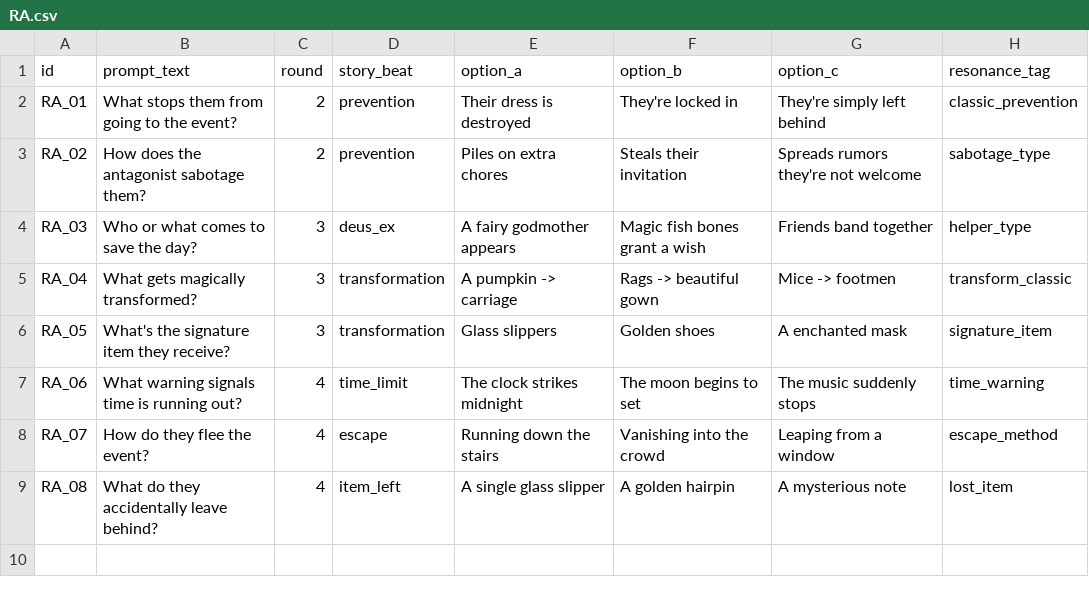
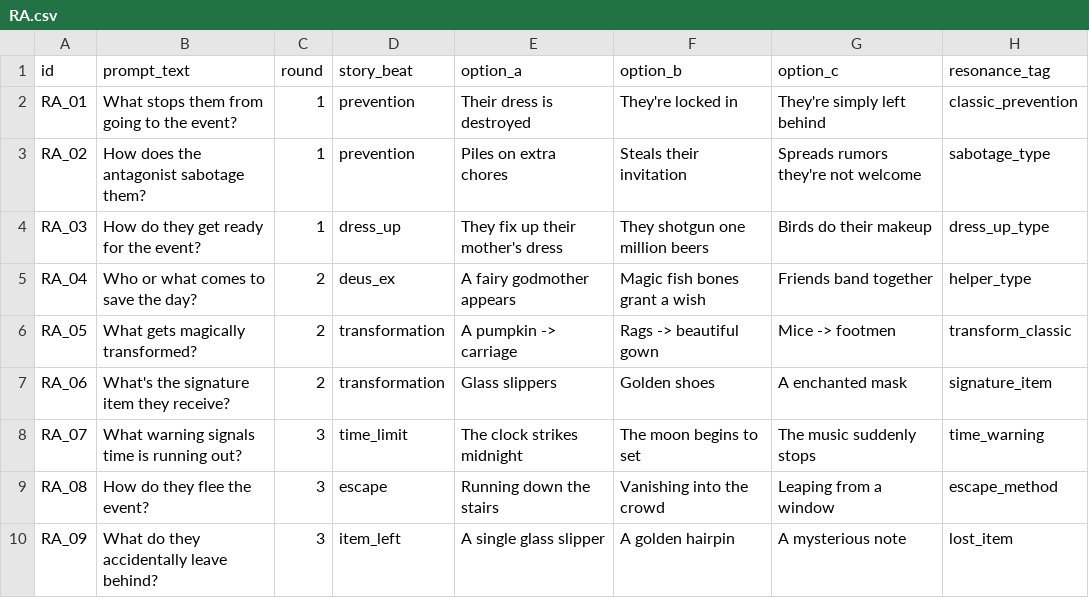
Before and after one commit to hbjeletich/cinderella, a CSV file: Assets/Editor/CSV/RA.csv, drawn as a sheet.

```diff
--- a/Assets/Editor/CSV/RA.csv
+++ b/Assets/Editor/CSV/RA.csv
@@ -1,9 +1,10 @@
 id,prompt_text,round,story_beat,option_a,option_b,option_c,resonance_tag
-RA_01,What stops them from going to the event?,2,prevention,Their dress is destroyed,They're locked in,They're simply left behind,classic_prevention
-RA_02,How does the antagonist sabotage them?,2,prevention,Piles on extra chores,Steals their invitation,Spreads rumors they're not welcome,sabotage_type
-RA_03,Who or what comes to save the day?,3,deus_ex,A fairy godmother appears,Magic fish bones grant a wish,Friends band together,helper_type
-RA_04,What gets magically transformed?,3,transformation,A pumpkin -> carriage,Rags -> beautiful gown,Mice -> footmen,transform_classic
-RA_05,What's the signature item they receive?,3,transformation,Glass slippers,Golden shoes,A enchanted mask,signature_item
-RA_06,What warning signals time is running out?,4,time_limit,The clock strikes midnight,The moon begins to set,The music suddenly stops,time_warning
-RA_07,How do they flee the event?,4,escape,Running down the stairs,Vanishing into the crowd,Leaping from a window,escape_method
-RA_08,What do they accidentally leave behind?,4,item_left,A single glass slipper,A golden hairpin,A mysterious note,lost_item
+RA_01,What stops them from going to the event?,1,prevention,Their dress is destroyed,They're locked in,They're simply left behind,classic_prevention
+RA_02,How does the antagonist sabotage them?,1,prevention,Piles on extra chores,Steals their invitation,Spreads rumors they're not welcome,sabotage_type
+RA_03,How do they get ready for the event?,1,dress_up,They fix up their mother's dress,They shotgun one million beers,Birds do their makeup,dress_up_type
+RA_04,Who or what comes to save the day?,2,deus_ex,A fairy godmother appears,Magic fish bones grant a wish,Friends band together,helper_type
+RA_05,What gets magically transformed?,2,transformation,A pumpkin -> carriage,Rags -> beautiful gown,Mice -> footmen,transform_classic
+RA_06,What's the signature item they receive?,2,transformation,Glass slippers,Golden shoes,A enchanted mask,signature_item
+RA_07,What warning signals time is running out?,3,time_limit,The clock strikes midnight,The moon begins to set,The music suddenly stops,time_warning
+RA_08,How do they flee the event?,3,escape,Running down the stairs,Vanishing into the crowd,Leaping from a window,escape_method
+RA_09,What do they accidentally leave behind?,3,item_left,A single glass slipper,A golden hairpin,A mysterious note,lost_item
```
Also changed, not shown: 9 other files.
